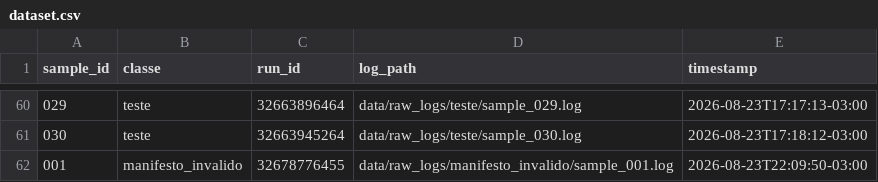
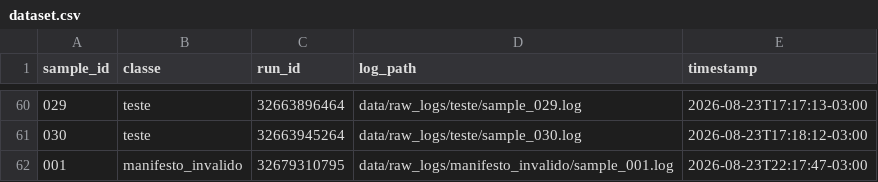
Before and after one commit to GeovaniRdS/auto-triagem, a CSV file: data/dataset.csv, drawn as a sheet; only a part is shown, gaps mark what is left out.

```diff
--- a/data/dataset.csv
+++ b/data/dataset.csv
@@ -61,2 +61,2 @@ sample_id,classe,run_id,log_path,timestamp
 030,teste,32663945264,data/raw_logs/teste/sample_030.log,2026-08-23T17:18:12-03:00
-001,manifesto_invalido,32678776455,data/raw_logs/manifesto_invalido/sample_001.log,2026-08-23T22:09:50-03:00
+001,manifesto_invalido,32679310795,data/raw_logs/manifesto_invalido/sample_001.log,2026-08-23T22:17:47-03:00
```
Also changed, not shown: 3 other files.
